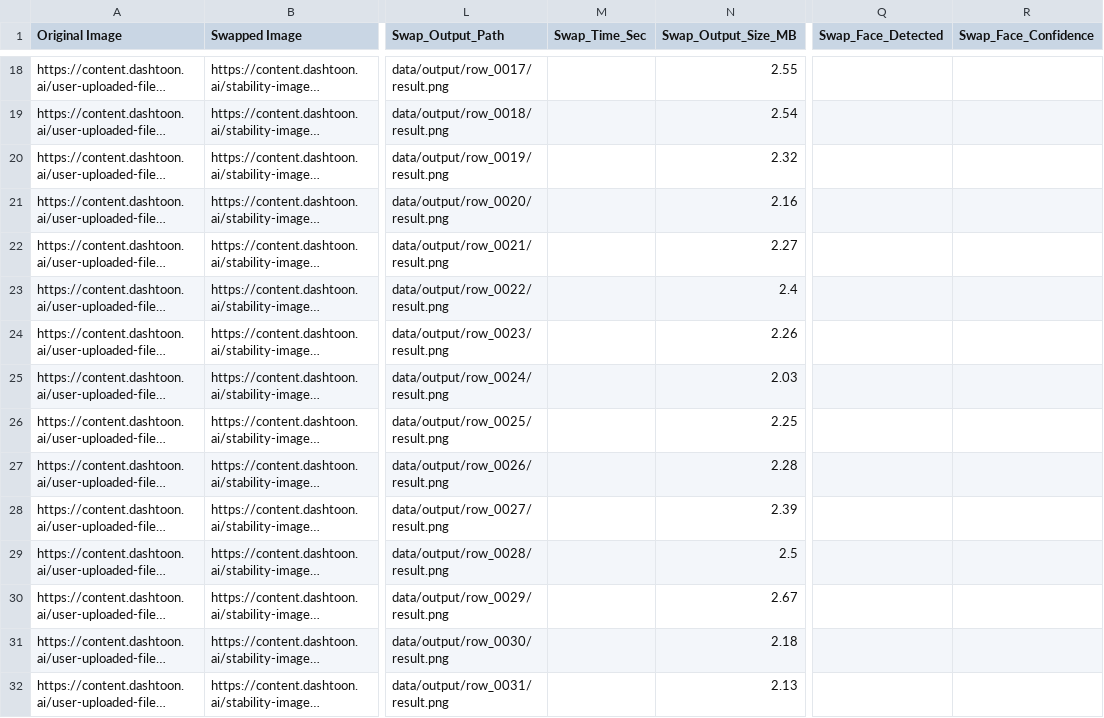
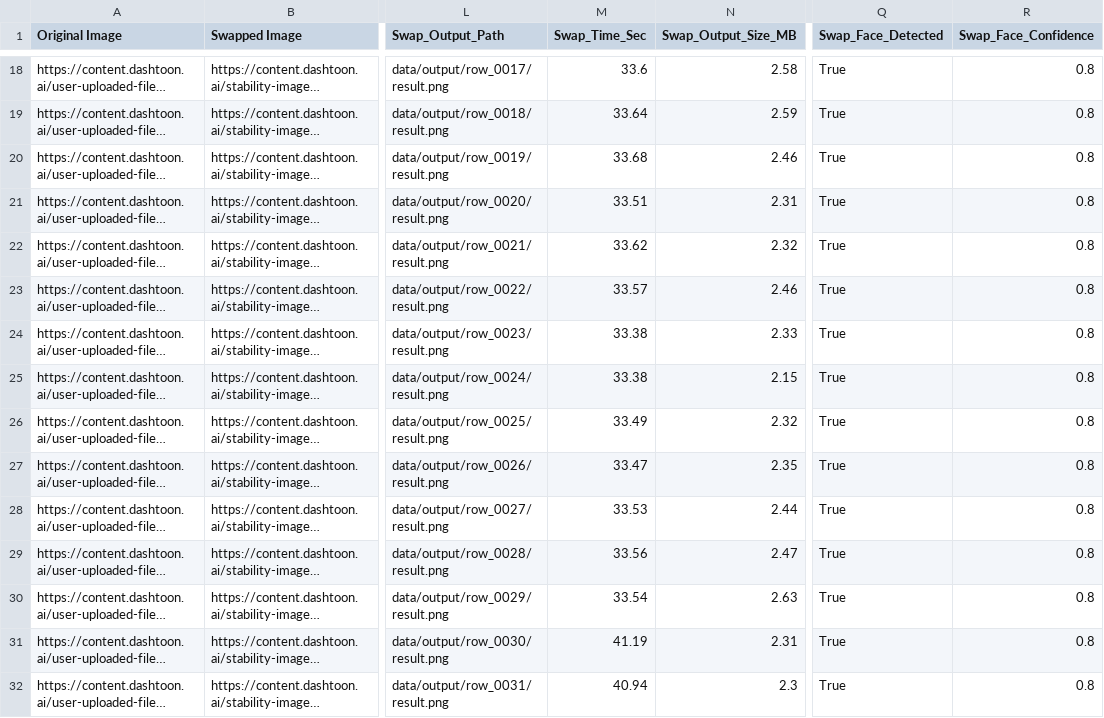
Before and after one commit to ch33nchan/character-swap, a CSV file: Master - Tech Solutioning - Char Const - Rerun with head_eye gaze_results.csv, drawn as a sheet; only a part is shown, gaps mark what is left out; long unchanged cells end in …; the diff covers the shown part only; the diff names each change by its address in the sheet, - before the commit and + after, or states it on an @@ line.

Commit message:
Add output data, results.json and results CSV

```diff
--- a/Master - Tech Solutioning - Char Const - Rerun with head_eye gaze_results.csv
+++ b/Master - Tech Solutioning - Char Const - Rerun with head_eye gaze_results.csv
-M18 (Swap_Time_Sec): (empty)
+M18 (Swap_Time_Sec): 33.6
-N18 (Swap_Output_Size_MB): 2.55
+N18 (Swap_Output_Size_MB): 2.58
-Q18:Q32 (Swap_Face_Detected): (empty)
+Q18:Q32 (Swap_Face_Detected): True
-R18:R32 (Swap_Face_Confidence): (empty)
+R18:R32 (Swap_Face_Confidence): 0.8
-M19 (Swap_Time_Sec): (empty)
+M19 (Swap_Time_Sec): 33.64
-N19 (Swap_Output_Size_MB): 2.54
+N19 (Swap_Output_Size_MB): 2.59
-M20 (Swap_Time_Sec): (empty)
+M20 (Swap_Time_Sec): 33.68
-N20 (Swap_Output_Size_MB): 2.32
+N20 (Swap_Output_Size_MB): 2.46
-M21 (Swap_Time_Sec): (empty)
+M21 (Swap_Time_Sec): 33.51
-N21 (Swap_Output_Size_MB): 2.16
+N21 (Swap_Output_Size_MB): 2.31
-M22 (Swap_Time_Sec): (empty)
+M22 (Swap_Time_Sec): 33.62
-N22 (Swap_Output_Size_MB): 2.27
+N22 (Swap_Output_Size_MB): 2.32
-M23 (Swap_Time_Sec): (empty)
+M23 (Swap_Time_Sec): 33.57
-N23 (Swap_Output_Size_MB): 2.4
+N23 (Swap_Output_Size_MB): 2.46
-M24:M25 (Swap_Time_Sec): (empty)
+M24:M25 (Swap_Time_Sec): 33.38
-N24 (Swap_Output_Size_MB): 2.26
+N24 (Swap_Output_Size_MB): 2.33
-N25 (Swap_Output_Size_MB): 2.03
+N25 (Swap_Output_Size_MB): 2.15
-M26 (Swap_Time_Sec): (empty)
+M26 (Swap_Time_Sec): 33.49
-N26 (Swap_Output_Size_MB): 2.25
+N26 (Swap_Output_Size_MB): 2.32
-M27 (Swap_Time_Sec): (empty)
+M27 (Swap_Time_Sec): 33.47
-N27 (Swap_Output_Size_MB): 2.28
+N27 (Swap_Output_Size_MB): 2.35
-M28 (Swap_Time_Sec): (empty)
+M28 (Swap_Time_Sec): 33.53
-N28 (Swap_Output_Size_MB): 2.39
+N28 (Swap_Output_Size_MB): 2.44
-M29 (Swap_Time_Sec): (empty)
+M29 (Swap_Time_Sec): 33.56
-N29 (Swap_Output_Size_MB): 2.5
+N29 (Swap_Output_Size_MB): 2.47
-M30 (Swap_Time_Sec): (empty)
+M30 (Swap_Time_Sec): 33.54
-N30 (Swap_Output_Size_MB): 2.67
+N30 (Swap_Output_Size_MB): 2.63
-M31 (Swap_Time_Sec): (empty)
+M31 (Swap_Time_Sec): 41.19
-N31 (Swap_Output_Size_MB): 2.18
+N31 (Swap_Output_Size_MB): 2.31
-M32 (Swap_Time_Sec): (empty)
+M32 (Swap_Time_Sec): 40.94
-N32 (Swap_Output_Size_MB): 2.13
+N32 (Swap_Output_Size_MB): 2.3
```
Also changed, not shown: 136 edited cells elsewhere in this file, 49 other files.
